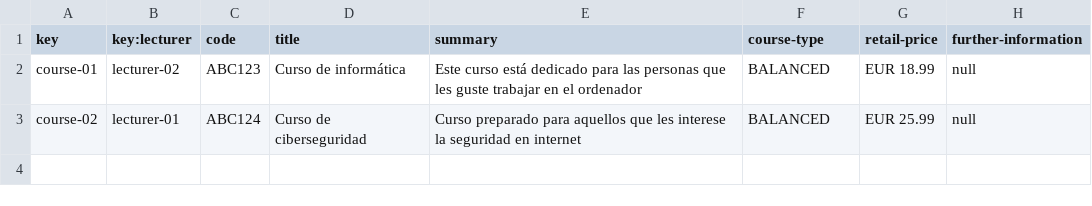
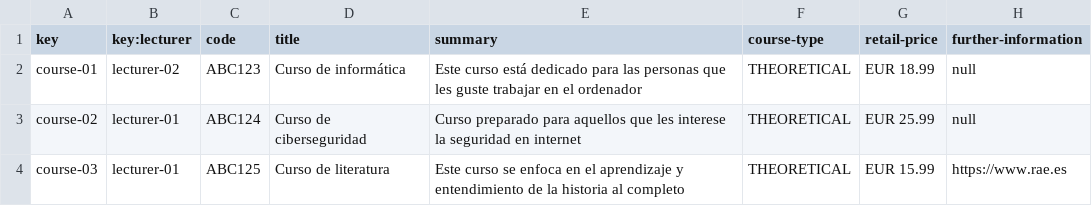
Before and after one commit to antcardia/Acme-L3-D04, a CSV file: src/main/webapp/WEB-INF/resources/sample-data/course.csv, drawn as a sheet.

```diff
--- a/src/main/webapp/WEB-INF/resources/sample-data/course.csv
+++ b/src/main/webapp/WEB-INF/resources/sample-data/course.csv
@@ -1,3 +1,4 @@
 key,key:lecturer,code,title,summary,course-type,retail-price,further-information
-course-01,lecturer-02,ABC123,"Curso de informática","Este curso está dedicado para las personas que les guste trabajar en el ordenador",BALANCED,EUR 18.99,null
-course-02,lecturer-01,ABC124,"Curso de ciberseguridad","Curso preparado para aquellos que les interese la seguridad en internet",BALANCED,EUR 25.99,null
+course-01,lecturer-02,ABC123,Curso de informática,Este curso está dedicado para las personas que les guste trabajar en el ordenador,THEORETICAL,EUR 18.99,null
+course-02,lecturer-01,ABC124,Curso de ciberseguridad,Curso preparado para aquellos que les interese la seguridad en internet,THEORETICAL,EUR 25.99,null
+course-03,lecturer-01,ABC125,Curso de literatura,Este curso se enfoca en el aprendizaje y entendimiento de la historia al completo,THEORETICAL,EUR 15.99,https://www.rae.es
```
Also changed, not shown: src/main/webapp/WEB-INF/resources/sample-data/lecture.csv, 1 other file.
